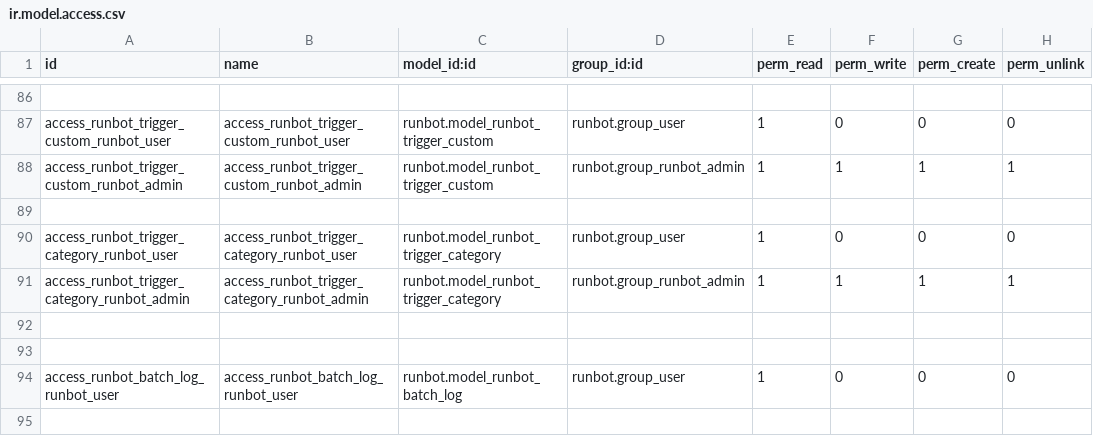
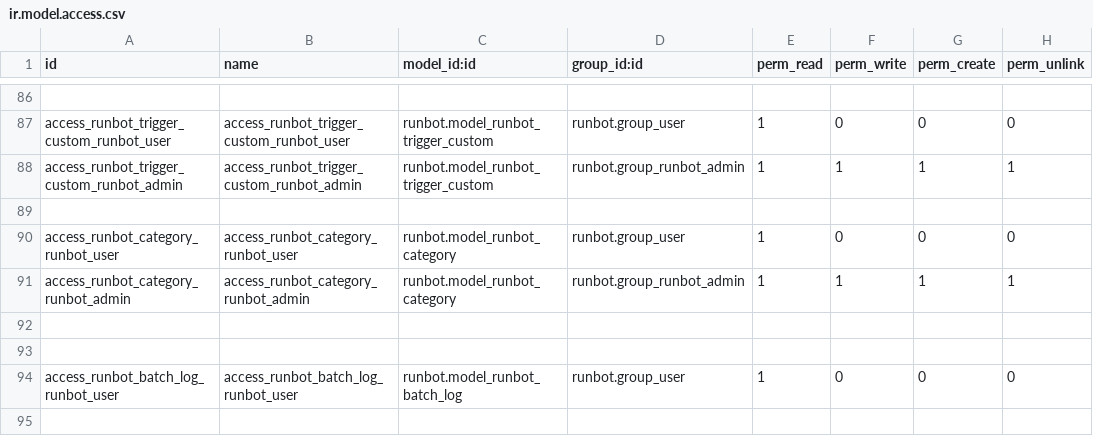
Before and after one commit to brain-tec/runbot, a CSV file: runbot/security/ir.model.access.csv, drawn as a sheet; only a part is shown, gaps mark what is left out.

```diff
--- a/runbot/security/ir.model.access.csv
+++ b/runbot/security/ir.model.access.csv
@@ -89,4 +89,4 @@ access_runbot_trigger_custom_runbot_admin,access_runbot_trigger_custom_runbot_ad
 
-access_runbot_trigger_category_runbot_user,access_runbot_trigger_category_runbot_user,runbot.model_runbot_trigger_category,runbot.group_user,1,0,0,0
-access_runbot_trigger_category_runbot_admin,access_runbot_trigger_category_runbot_admin,runbot.model_runbot_trigger_category,runbot.group_runbot_admin,1,1,1,1
+access_runbot_category_runbot_user,access_runbot_category_runbot_user,runbot.model_runbot_category,runbot.group_user,1,0,0,0
+access_runbot_category_runbot_admin,access_runbot_category_runbot_admin,runbot.model_runbot_category,runbot.group_runbot_admin,1,1,1,1
 
```
Also changed, not shown: 7 other files.
